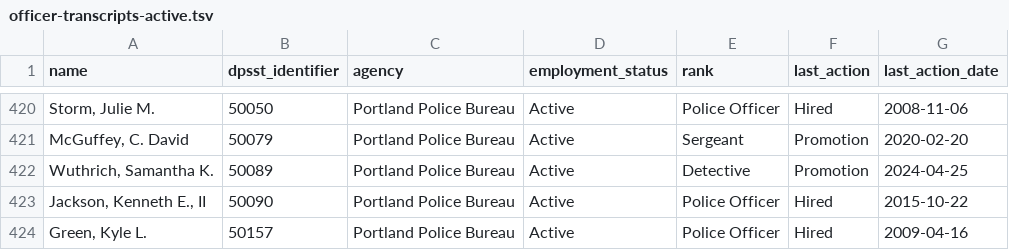
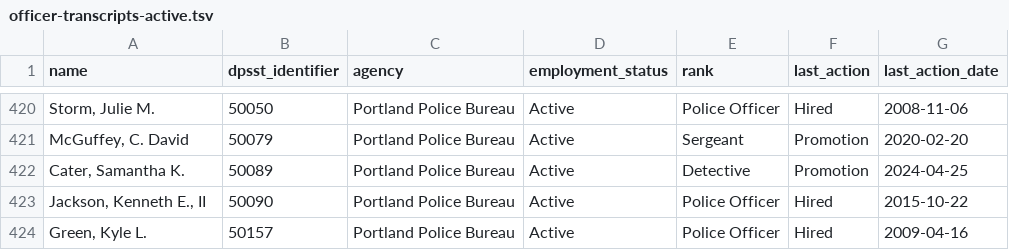
Before and after one commit to PDX-Police-Accountability/dpsst-data, a TSV file: officers/summary/officer-transcripts-active.tsv, drawn as a sheet; only a part is shown, gaps mark what is left out.

```diff
--- a/officers/summary/officer-transcripts-active.tsv
+++ b/officers/summary/officer-transcripts-active.tsv
@@ -421,3 +421,3 @@ Storm, Julie M.	50050	Portland Police Bureau	Active	Police Officer	Hired	2008-11
 McGuffey, C. David	50079	Portland Police Bureau	Active	Sergeant	Promotion	2020-02-20
-Wuthrich, Samantha K.	50089	Portland Police Bureau	Active	Detective	Promotion	2024-04-25
+Cater, Samantha K.	50089	Portland Police Bureau	Active	Detective	Promotion	2024-04-25
 Jackson, Kenneth E., II	50090	Portland Police Bureau	Active	Police Officer	Hired	2015-10-22
```
Also changed, not shown: officers/summary/officer-transcripts.tsv, 51 other files.
